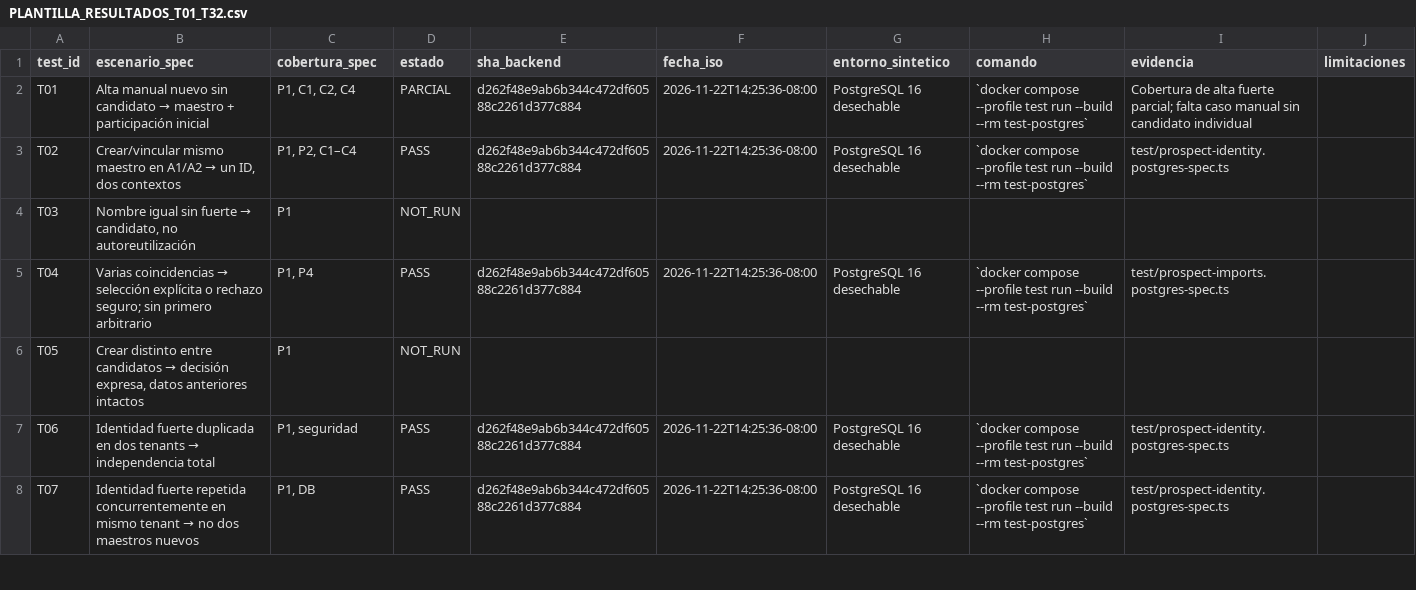
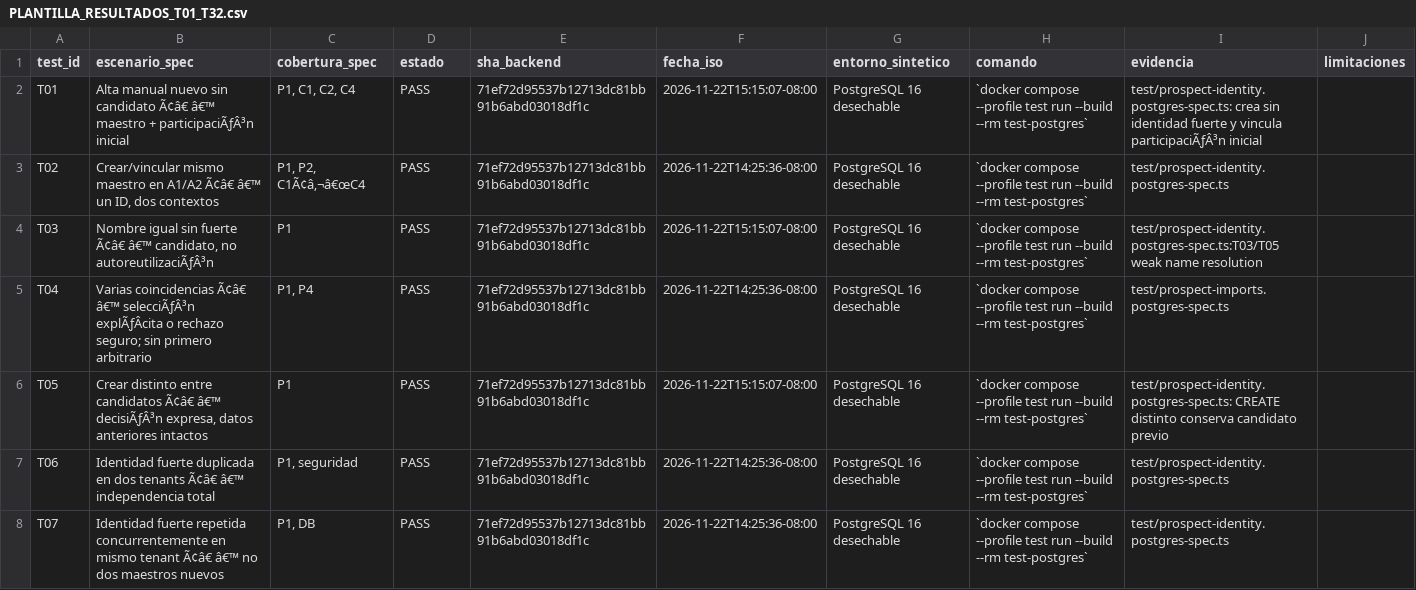
Before and after one commit to CarlosAM03/saas-platform-backend, a CSV file: codex/sprint-campanas-prospectos/03_CALIDAD/PLANTILLA_RESULTADOS_T01_T32.csv, drawn as a sheet; only a part is shown; the diff covers the shown part only; the diff names each change by its address in the sheet, - before the commit and + after, or states it on an @@ line.

```diff
--- a/codex/sprint-campanas-prospectos/03_CALIDAD/PLANTILLA_RESULTADOS_T01_T32.csv
+++ b/codex/sprint-campanas-prospectos/03_CALIDAD/PLANTILLA_RESULTADOS_T01_T32.csv
@@ B2 (escenario_spec): …sin candidato → maestro + participación inicial → …sin candidato Ã¢â€ â€™ maestro + participaciÃƒÂ³n inicial @@
-D2 (estado): PARCIAL
+D2 (estado): PASS
-E2:E3 (sha_backend): d262f48e9ab6b344c472df60588c2261d377c884
+E2:E3 (sha_backend): 71ef72d95537b12713dc81bb91b6abd03018df1c
-F2 (fecha_iso): 2026-11-22T14:25:36-08:00
+F2 (fecha_iso): 2026-11-22T15:15:07-08:00
-I2 (evidencia): Cobertura de alta fuerte parcial; falta caso manual sin candidato individual
+I2 (evidencia): test/prospect-identity.postgres-spec.ts: crea sin identidad fuerte y vincula participaciÃƒÂ³n inicial
@@ B3 (escenario_spec): …en A1/A2 → un ID,… → …en A1/A2 Ã¢â€ â€™ un ID,… @@
-C3 (cobertura_spec): P1, P2, C1–C4
+C3 (cobertura_spec): P1, P2, C1Ã¢â‚¬â€œC4
@@ B4 (escenario_spec): …sin fuerte → candidato, no autoreutilización → …sin fuerte Ã¢â€ â€™ candidato, no autoreutilizaciÃƒÂ³n @@
-D4 (estado): NOT_RUN
+D4 (estado): PASS
-E4 (sha_backend): (empty)
+E4 (sha_backend): 71ef72d95537b12713dc81bb91b6abd03018df1c
-F4 (fecha_iso): (empty)
+F4 (fecha_iso): 2026-11-22T15:15:07-08:00
-G4 (entorno_sintetico): (empty)
+G4 (entorno_sintetico): PostgreSQL 16 desechable
-H4 (comando): (empty)
+H4 (comando): `docker compose --profile test run --build --rm test-postgres`
-I4 (evidencia): (empty)
+I4 (evidencia): test/prospect-identity.postgres-spec.ts:T03/T05 weak name resolution
@@ B5 (escenario_spec): Varias coincidencias → selección explícita o rechazo… → Varias coincidencias Ã¢â€ â€™ selecciÃƒÂ³n explÃƒÂcita o rechazo… @@
-E5 (sha_backend): d262f48e9ab6b344c472df60588c2261d377c884
+E5 (sha_backend): 71ef72d95537b12713dc81bb91b6abd03018df1c
@@ B6 (escenario_spec): …entre candidatos → decisión expresa, datos… → …entre candidatos Ã¢â€ â€™ decisiÃƒÂ³n expresa, datos… @@
-D6 (estado): NOT_RUN
+D6 (estado): PASS
-E6 (sha_backend): (empty)
+E6 (sha_backend): 71ef72d95537b12713dc81bb91b6abd03018df1c
-F6 (fecha_iso): (empty)
+F6 (fecha_iso): 2026-11-22T15:15:07-08:00
-G6 (entorno_sintetico): (empty)
+G6 (entorno_sintetico): PostgreSQL 16 desechable
-H6 (comando): (empty)
+H6 (comando): `docker compose --profile test run --build --rm test-postgres`
-I6 (evidencia): (empty)
+I6 (evidencia): test/prospect-identity.postgres-spec.ts: CREATE distinto conserva candidato previo
@@ B7 (escenario_spec): …dos tenants → independencia total → …dos tenants Ã¢â€ â€™ independencia total @@
-E7:E8 (sha_backend): d262f48e9ab6b344c472df60588c2261d377c884
+E7:E8 (sha_backend): 71ef72d95537b12713dc81bb91b6abd03018df1c
@@ B8 (escenario_spec): …mismo tenant → no dos… → …mismo tenant Ã¢â€ â€™ no dos… @@
```
Also changed, not shown: 71 edited cells elsewhere in this file, 3 other files.
